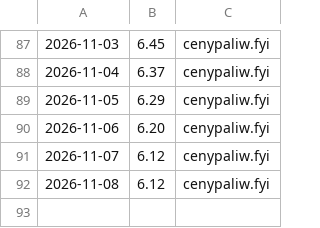
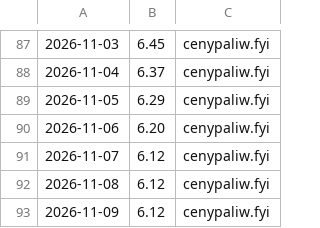
Before and after one commit to dreimaster111/spalanie-na-garmin, a CSV file: data/pb95-historia.csv, drawn as a sheet; only a part is shown, gaps mark what is left out; the diff names each change by its address in the sheet, - before the commit and + after, or states it on an @@ line.

```diff
--- a/data/pb95-historia.csv
+++ b/data/pb95-historia.csv
+row 93: 2026-11-09 | 6.12 | cenypaliw.fyi
```
Also changed, not shown: 1 other file.
